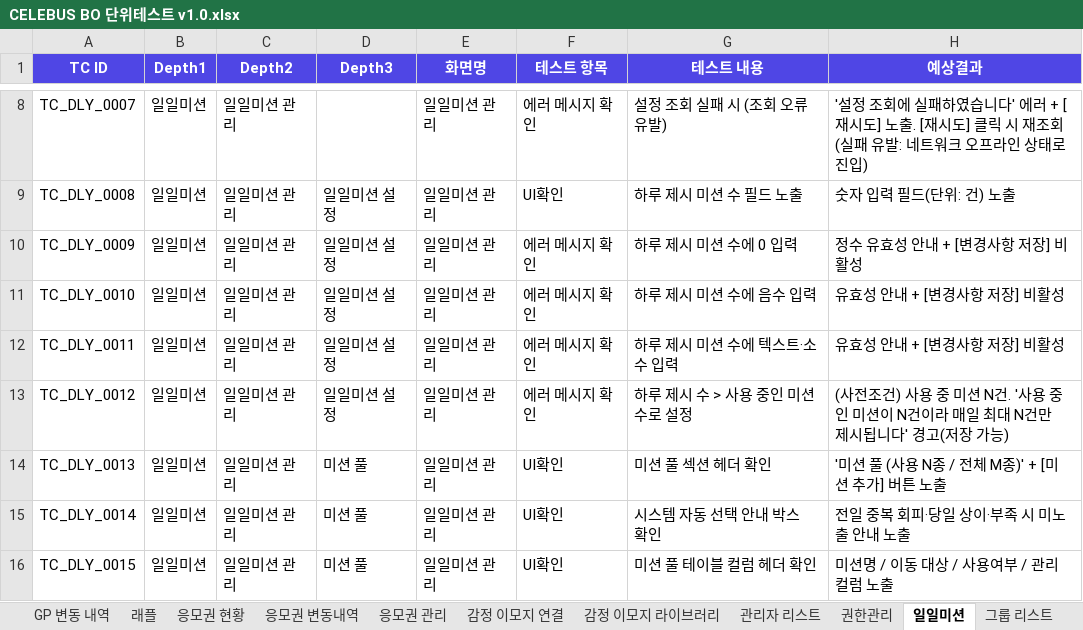
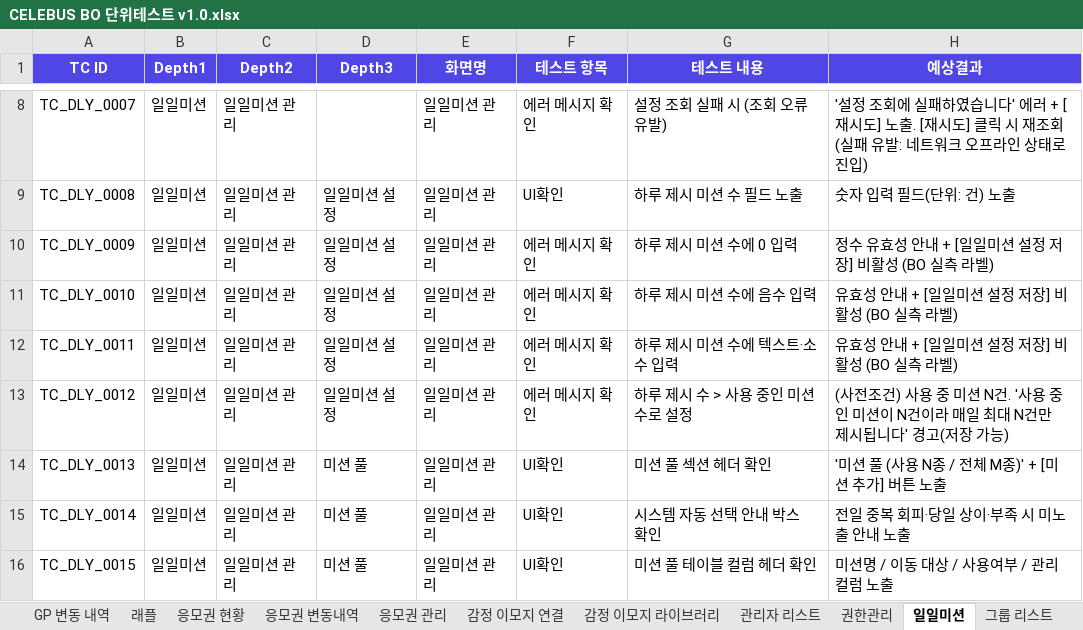
Before and after one commit to GoodBlock-Nill/celebus-admin-doc, an Excel workbook: v2/BO/00-Common/CELEBUS BO 단위테스트 v1.0.xlsx, sheet 일일미션, drawn as a sheet; only a part is shown, gaps mark what is left out; values as stored, in another font and other column widths than the file's, no borders; the diff names each change by its address in the sheet, - before the commit and + after, or states it on an @@ line.

```diff
--- a/v2/BO/00-Common/CELEBUS BO 단위테스트 v1.0.xlsx (sheet 일일미션)
+++ b/v2/BO/00-Common/CELEBUS BO 단위테스트 v1.0.xlsx (sheet 일일미션)
-H10 (예상결과): 정수 유효성 안내 + [변경사항 저장] 비활성
+H10 (예상결과): 정수 유효성 안내 + [일일미션 설정 저장] 비활성 (BO 실측 라벨)
-H11:H12 (예상결과): 유효성 안내 + [변경사항 저장] 비활성
+H11:H12 (예상결과): 유효성 안내 + [일일미션 설정 저장] 비활성 (BO 실측 라벨)
```
Also changed, not shown: 3 other files.
